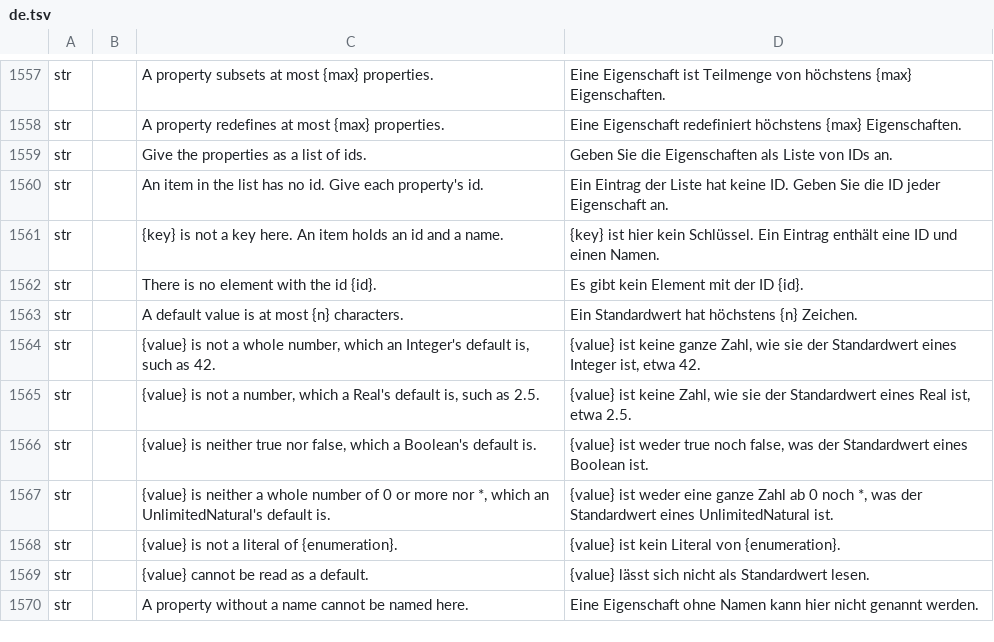
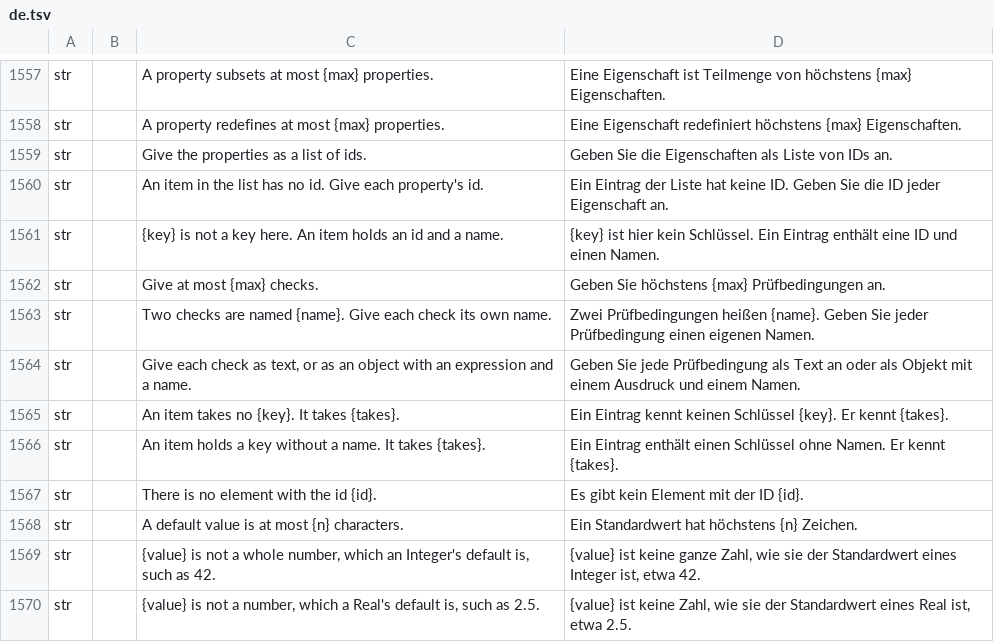
Before and after one commit to software-vision-ai/archforge, a TSV file: crates/ui-egui/src/i18n/de.tsv, drawn as a sheet; only a part is shown, gaps mark what is left out; the shorter side is filled out with more unchanged rows.

```diff
--- a/crates/ui-egui/src/i18n/de.tsv
+++ b/crates/ui-egui/src/i18n/de.tsv
@@ -1561,2 +1561,7 @@ str		An item in the list has no id. Give each property's id.	Ein Eintrag der Lis
 str		{key} is not a key here. An item holds an id and a name.	{key} ist hier kein Schlüssel. Ein Eintrag enthält eine ID und einen Namen.
+str		Give at most {max} checks.	Geben Sie höchstens {max} Prüfbedingungen an.
+str		Two checks are named {name}. Give each check its own name.	Zwei Prüfbedingungen heißen {name}. Geben Sie jeder Prüfbedingung einen eigenen Namen.
+str		Give each check as text, or as an object with an expression and a name.	Geben Sie jede Prüfbedingung als Text an oder als Objekt mit einem Ausdruck und einem Namen.
+str		An item takes no {key}. It takes {takes}.	Ein Eintrag kennt keinen Schlüssel {key}. Er kennt {takes}.
+str		An item holds a key without a name. It takes {takes}.	Ein Eintrag enthält einen Schlüssel ohne Namen. Er kennt {takes}.
 str		There is no element with the id {id}.	Es gibt kein Element mit der ID {id}.
```
Also changed, not shown: crates/ui-egui/src/i18n/es.tsv, crates/ui-egui/src/i18n/fr.tsv, 13 other files.
